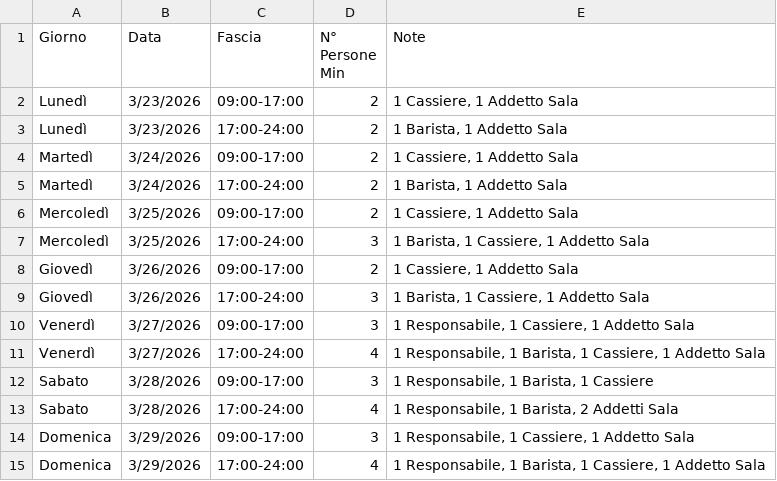
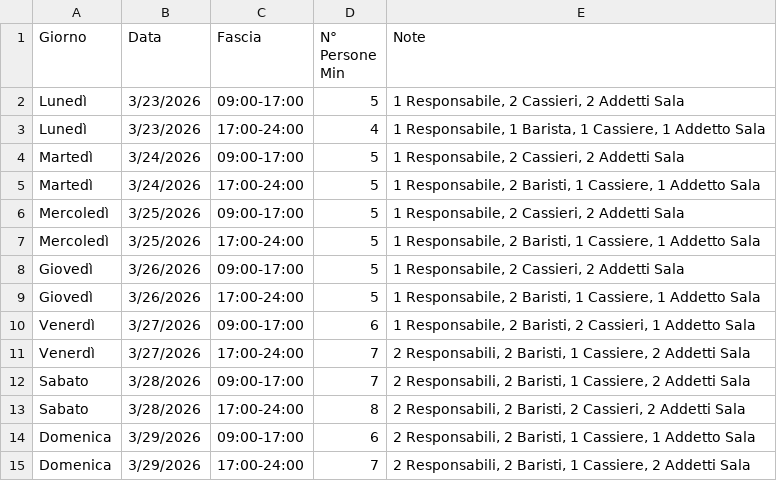
Before and after one commit to S-ai57/turistica-demo, a CSV file: Necessita_turni.csv, drawn as a sheet.

Commit message:
Add files via upload

```diff
--- a/Necessita_turni.csv
+++ b/Necessita_turni.csv
@@ -1,15 +1,15 @@
 Giorno,Data,Fascia,N° Persone Min,Note
-Lunedì,3/23/2026,09:00-17:00,2,"1 Cassiere, 1 Addetto Sala"
-Lunedì,3/23/2026,17:00-24:00,2,"1 Barista, 1 Addetto Sala"
-Martedì,3/24/2026,09:00-17:00,2,"1 Cassiere, 1 Addetto Sala"
-Martedì,3/24/2026,17:00-24:00,2,"1 Barista, 1 Addetto Sala"
-Mercoledì,3/25/2026,09:00-17:00,2,"1 Cassiere, 1 Addetto Sala"
-Mercoledì,3/25/2026,17:00-24:00,3,"1 Barista, 1 Cassiere, 1 Addetto Sala"
-Giovedì,3/26/2026,09:00-17:00,2,"1 Cassiere, 1 Addetto Sala"
-Giovedì,3/26/2026,17:00-24:00,3,"1 Barista, 1 Cassiere, 1 Addetto Sala"
-Venerdì,3/27/2026,09:00-17:00,3,"1 Responsabile, 1 Cassiere, 1 Addetto Sala"
-Venerdì,3/27/2026,17:00-24:00,4,"1 Responsabile, 1 Barista, 1 Cassiere, 1 Addetto Sala"
-Sabato,3/28/2026,09:00-17:00,3,"1 Responsabile, 1 Barista, 1 Cassiere"
-Sabato,3/28/2026,17:00-24:00,4,"1 Responsabile, 1 Barista, 2 Addetti Sala"
-Domenica,3/29/2026,09:00-17:00,3,"1 Responsabile, 1 Cassiere, 1 Addetto Sala"
-Domenica,3/29/2026,17:00-24:00,4,"1 Responsabile, 1 Barista, 1 Cassiere, 1 Addetto Sala"
+Lunedì,3/23/2026,09:00-17:00,5,"1 Responsabile, 2 Cassieri, 2 Addetti Sala"
+Lunedì,3/23/2026,17:00-24:00,4,"1 Responsabile, 1 Barista, 1 Cassiere, 1 Addetto Sala"
+Martedì,3/24/2026,09:00-17:00,5,"1 Responsabile, 2 Cassieri, 2 Addetti Sala"
+Martedì,3/24/2026,17:00-24:00,5,"1 Responsabile, 2 Baristi, 1 Cassiere, 1 Addetto Sala"
+Mercoledì,3/25/2026,09:00-17:00,5,"1 Responsabile, 2 Cassieri, 2 Addetti Sala"
+Mercoledì,3/25/2026,17:00-24:00,5,"1 Responsabile, 2 Baristi, 1 Cassiere, 1 Addetto Sala"
+Giovedì,3/26/2026,09:00-17:00,5,"1 Responsabile, 2 Cassieri, 2 Addetti Sala"
+Giovedì,3/26/2026,17:00-24:00,5,"1 Responsabile, 2 Baristi, 1 Cassiere, 1 Addetto Sala"
+Venerdì,3/27/2026,09:00-17:00,6,"1 Responsabile, 2 Baristi, 2 Cassieri, 1 Addetto Sala"
+Venerdì,3/27/2026,17:00-24:00,7,"2 Responsabili, 2 Baristi, 1 Cassiere, 2 Addetti Sala"
+Sabato,3/28/2026,09:00-17:00,7,"2 Responsabili, 2 Baristi, 1 Cassiere, 2 Addetti Sala"
+Sabato,3/28/2026,17:00-24:00,8,"2 Responsabili, 2 Baristi, 2 Cassieri, 2 Addetti Sala"
+Domenica,3/29/2026,09:00-17:00,6,"2 Responsabili, 2 Baristi, 1 Cassiere, 1 Addetto Sala"
+Domenica,3/29/2026,17:00-24:00,7,"2 Responsabili, 2 Baristi, 1 Cassiere, 2 Addetti Sala"
```
